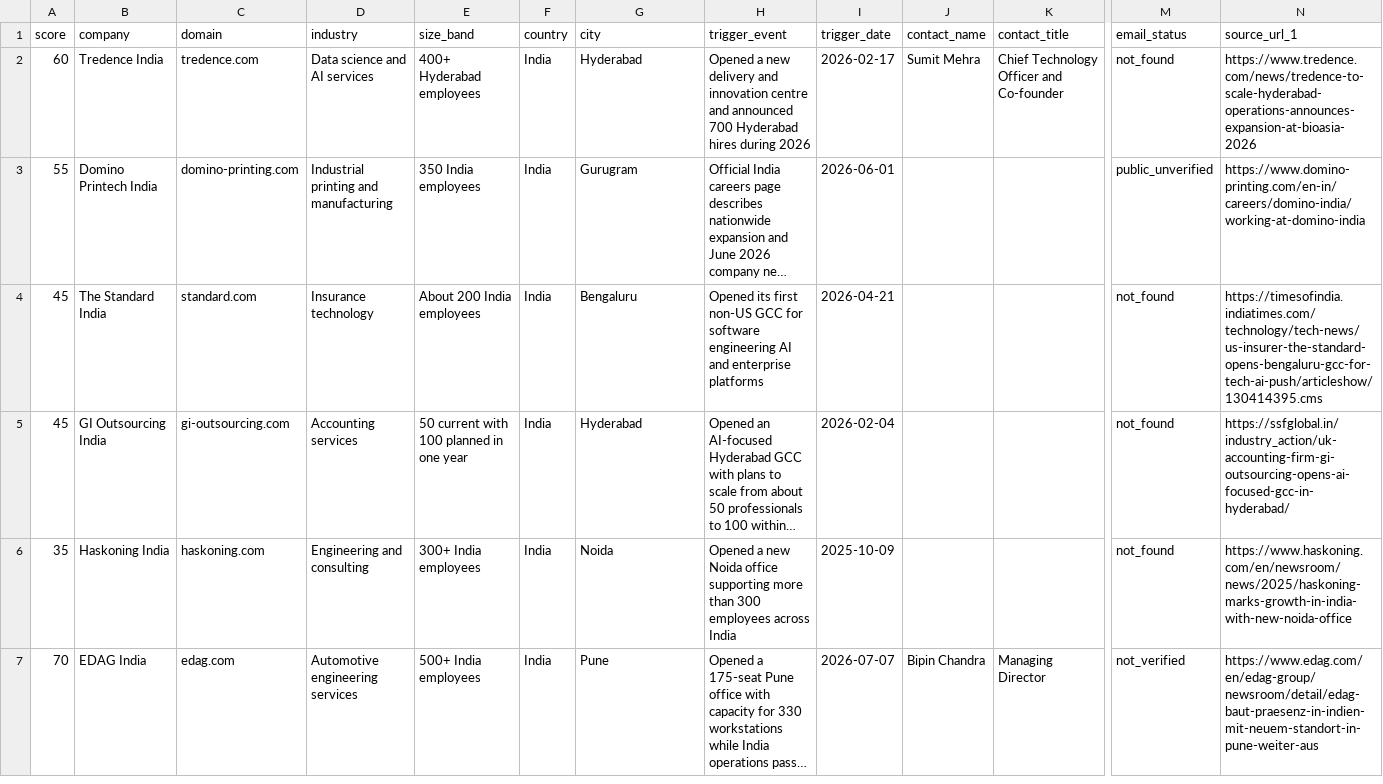
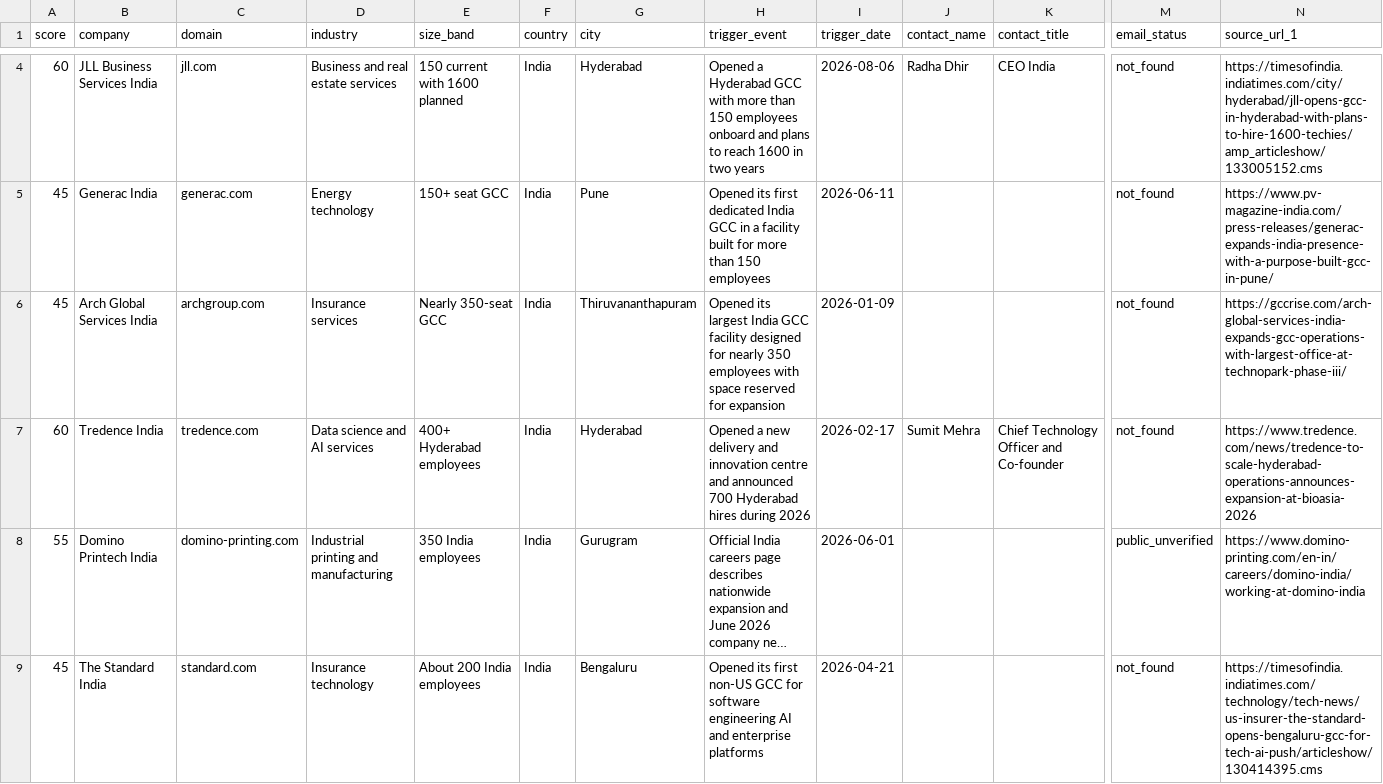
Before and after one commit to danchi32/project-astra, a CSV file: docs/ASTRA_PROSPECT_TRACKER.csv, drawn as a sheet; only a part is shown, gaps mark what is left out; the shorter side is filled out with more unchanged rows; long unchanged cells end in …; rows hold the shown columns only; the diff covers the shown part only; the diff names each change by its address in the sheet, - before the commit and + after, or states it on an @@ line.

Commit message:
Add third sourced India prospect batch

```diff
--- a/docs/ASTRA_PROSPECT_TRACKER.csv
+++ b/docs/ASTRA_PROSPECT_TRACKER.csv
+row 4: 60 | JLL Business Services India | jll.com | Business and real estate services | 150 current with 1600 planned | India | Hyderabad | Opened a Hyderabad GCC with more than 150 employees onboard and plans to reach 1600 in two years | 2026-08-06 | Radha Dhir | CEO India | not_found | https://timesofindia.indiatimes.com/city/hyderabad/jll-opens-gcc-in-hyderabad-with-plans-to-hire-1600-techies/amp_articleshow/133005152.cms
+row 5: 45 | Generac India | generac.com | Energy technology | 150+ seat GCC | India | Pune | Opened its first dedicated India GCC in a facility built for more than 150 employees | 2026-06-11 |  |  | not_found | https://www.pv-magazine-india.com/press-releases/generac-expands-india-presence-with-a-purpose-built-gcc-in-pune/
+row 6: 45 | Arch Global Services India | archgroup.com | Insurance services | Nearly 350-seat GCC | India | Thiruvananthapuram | Opened its largest India GCC facility designed for nearly 350 employees with space reserved for expansion | 2026-01-09 |  |  | not_found | https://gccrise.com/arch-global-services-india-expands-gcc-operations-with-largest-office-at-technopark-phase-iii/
```
Also changed, not shown: 2 added rows elsewhere in this file, 1 other file.
